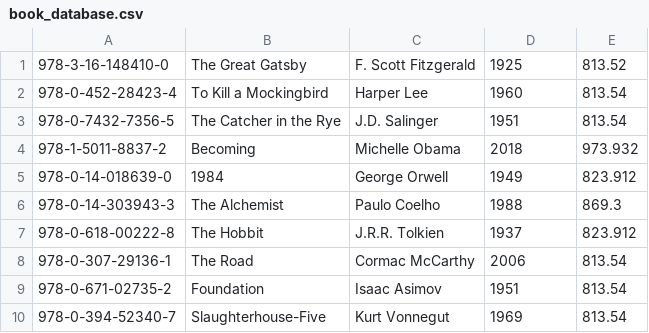
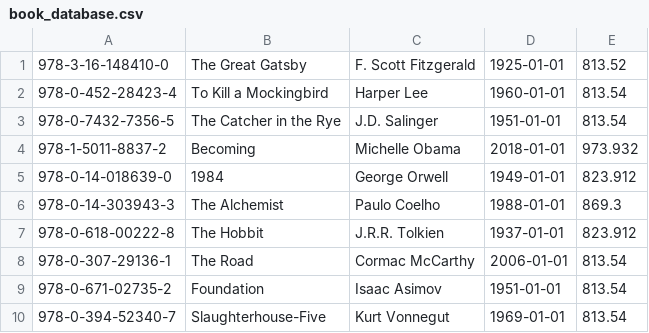
Before and after one commit to git-vru/LibraryManagementSystem, a CSV file: csv/book_database.csv, drawn as a sheet.

```diff
--- a/csv/book_database.csv
+++ b/csv/book_database.csv
@@ -1,10 +1,10 @@
-978-3-16-148410-0,The Great Gatsby,F. Scott Fitzgerald,1925,813.52
-978-0-452-28423-4,To Kill a Mockingbird,Harper Lee,1960,813.54
-978-0-7432-7356-5,The Catcher in the Rye,J.D. Salinger,1951,813.54
-978-1-5011-8837-2,Becoming,Michelle Obama,2018,973.932
-978-0-14-018639-0,1984,George Orwell,1949,823.912
-978-0-14-303943-3,The Alchemist,Paulo Coelho,1988,869.3
-978-0-618-00222-8,The Hobbit,J.R.R. Tolkien,1937,823.912
-978-0-307-29136-1,The Road,Cormac McCarthy,2006,813.54
-978-0-671-02735-2,Foundation,Isaac Asimov,1951,813.54
-978-0-394-52340-7,Slaughterhouse-Five,Kurt Vonnegut,1969,813.54
+978-3-16-148410-0,The Great Gatsby,F. Scott Fitzgerald,1925-01-01,813.52
+978-0-452-28423-4,To Kill a Mockingbird,Harper Lee,1960-01-01,813.54
+978-0-7432-7356-5,The Catcher in the Rye,J.D. Salinger,1951-01-01,813.54
+978-1-5011-8837-2,Becoming,Michelle Obama,2018-01-01,973.932
+978-0-14-018639-0,1984,George Orwell,1949-01-01,823.912
+978-0-14-303943-3,The Alchemist,Paulo Coelho,1988-01-01,869.3
+978-0-618-00222-8,The Hobbit,J.R.R. Tolkien,1937-01-01,823.912
+978-0-307-29136-1,The Road,Cormac McCarthy,2006-01-01,813.54
+978-0-671-02735-2,Foundation,Isaac Asimov,1951-01-01,813.54
+978-0-394-52340-7,Slaughterhouse-Five,Kurt Vonnegut,1969-01-01,813.54
```
Also changed, not shown: 16 other files.
